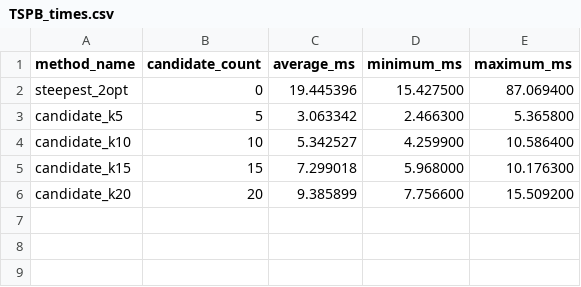
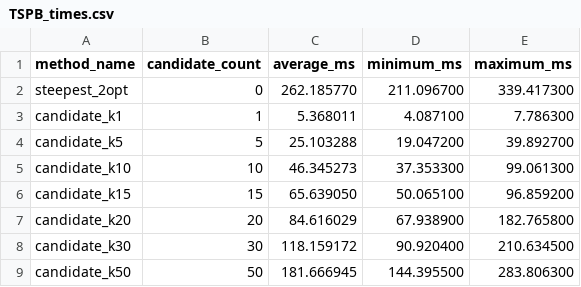
Before and after one commit to Flat-Earther/Evolutionary-Computation, a CSV file: lab-04-candidate-moves/evaluation/TSPB_times.csv, drawn as a sheet.

```diff
--- a/lab-04-candidate-moves/evaluation/TSPB_times.csv
+++ b/lab-04-candidate-moves/evaluation/TSPB_times.csv
@@ -1,6 +1,9 @@
 method_name,candidate_count,average_ms,minimum_ms,maximum_ms
-steepest_2opt,0,19.445396,15.427500,87.069400
-candidate_k5,5,3.063342,2.466300,5.365800
-candidate_k10,10,5.342527,4.259900,10.586400
-candidate_k15,15,7.299018,5.968000,10.176300
-candidate_k20,20,9.385899,7.756600,15.509200
+steepest_2opt,0,262.185770,211.096700,339.417300
+candidate_k1,1,5.368011,4.087100,7.786300
+candidate_k5,5,25.103288,19.047200,39.892700
+candidate_k10,10,46.345273,37.353300,99.061300
+candidate_k15,15,65.639050,50.065100,96.859200
+candidate_k20,20,84.616029,67.938900,182.765800
+candidate_k30,30,118.159172,90.920400,210.634500
+candidate_k50,50,181.666945,144.395500,283.806300
```
Also changed, not shown: lab-04-candidate-moves/evaluation/TSPA_stats.csv, lab-04-candidate-moves/evaluation/TSPA_times.csv, 29 other files.
